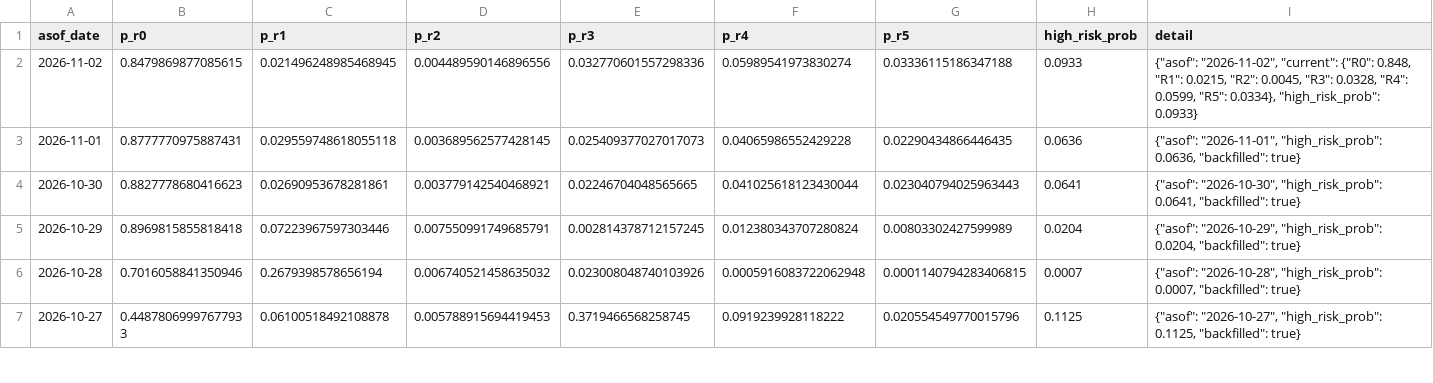
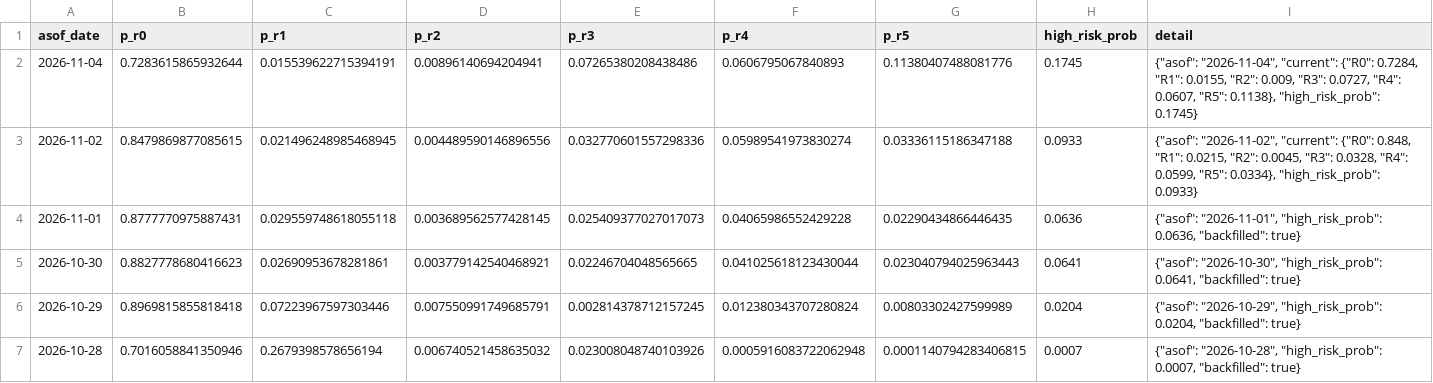
Before and after one commit to d87skg/gmre-collectors, a CSV file: data/github_snapshot/probability_engine.csv, drawn as a sheet; only a part is shown; the shorter side is filled out with more unchanged rows; the diff names each change by its address in the sheet, - before the commit and + after, or states it on an @@ line.

```diff
--- a/data/github_snapshot/probability_engine.csv
+++ b/data/github_snapshot/probability_engine.csv
+row 2: 2026-11-04 | 0.7283615865932644 | 0.015539622715394191 | 0.00896140694204941 | 0.07265380208438486 | 0.0606795067840893 | 0.11380407488081776 | 0.1745 | {"asof": "2026-11-04", "current": {"R0": 0.7284, "R1": 0.0155, "R2": 0.009, "R3": 0.0727, "R4": 0.0607, "R5": 0.1138}, "high_risk_prob": 0.1745}
```
Also changed, not shown: data/github_snapshot/daily_summary.csv, data/github_snapshot/defense_v4.csv, 7 other files.
